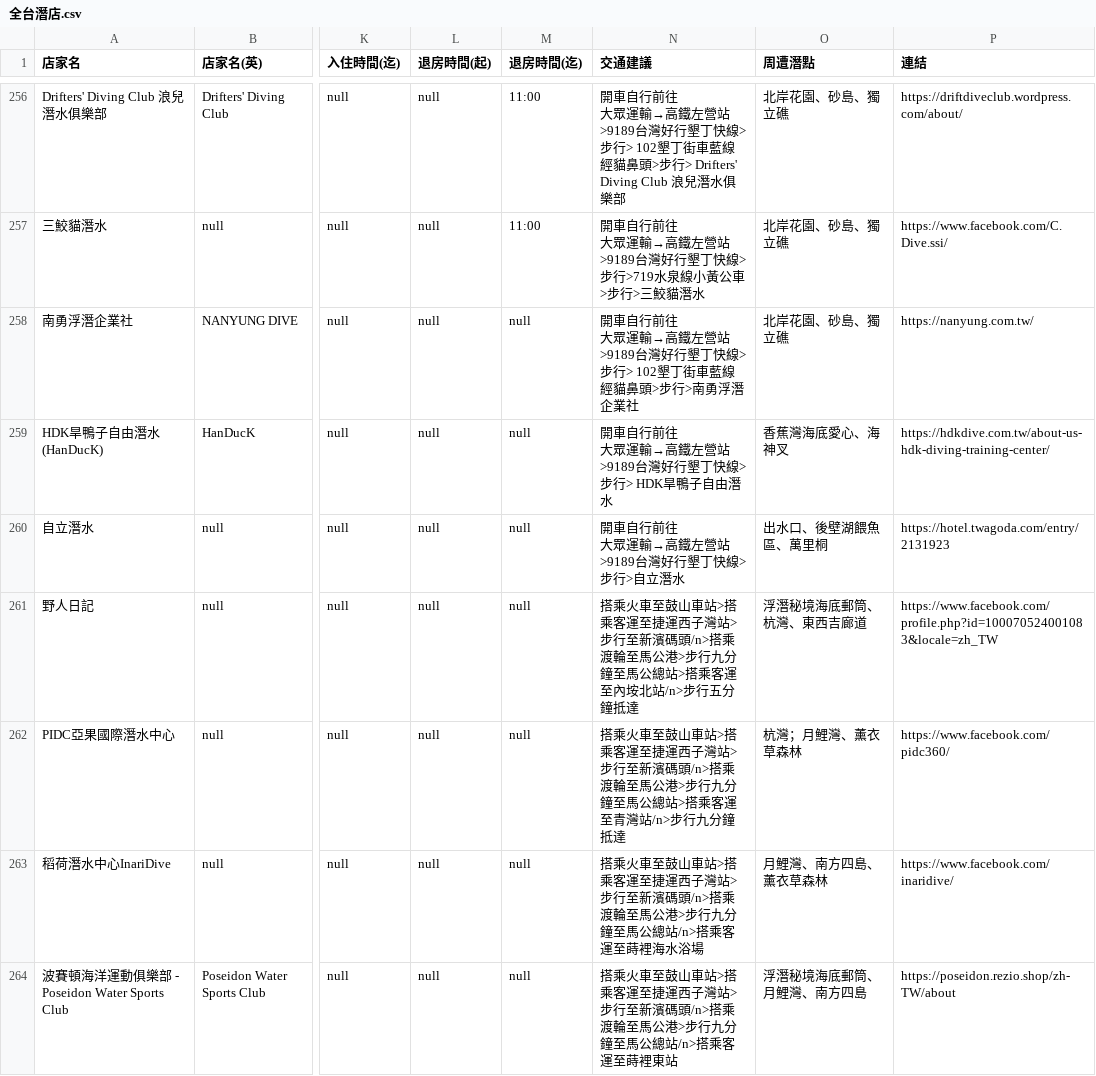
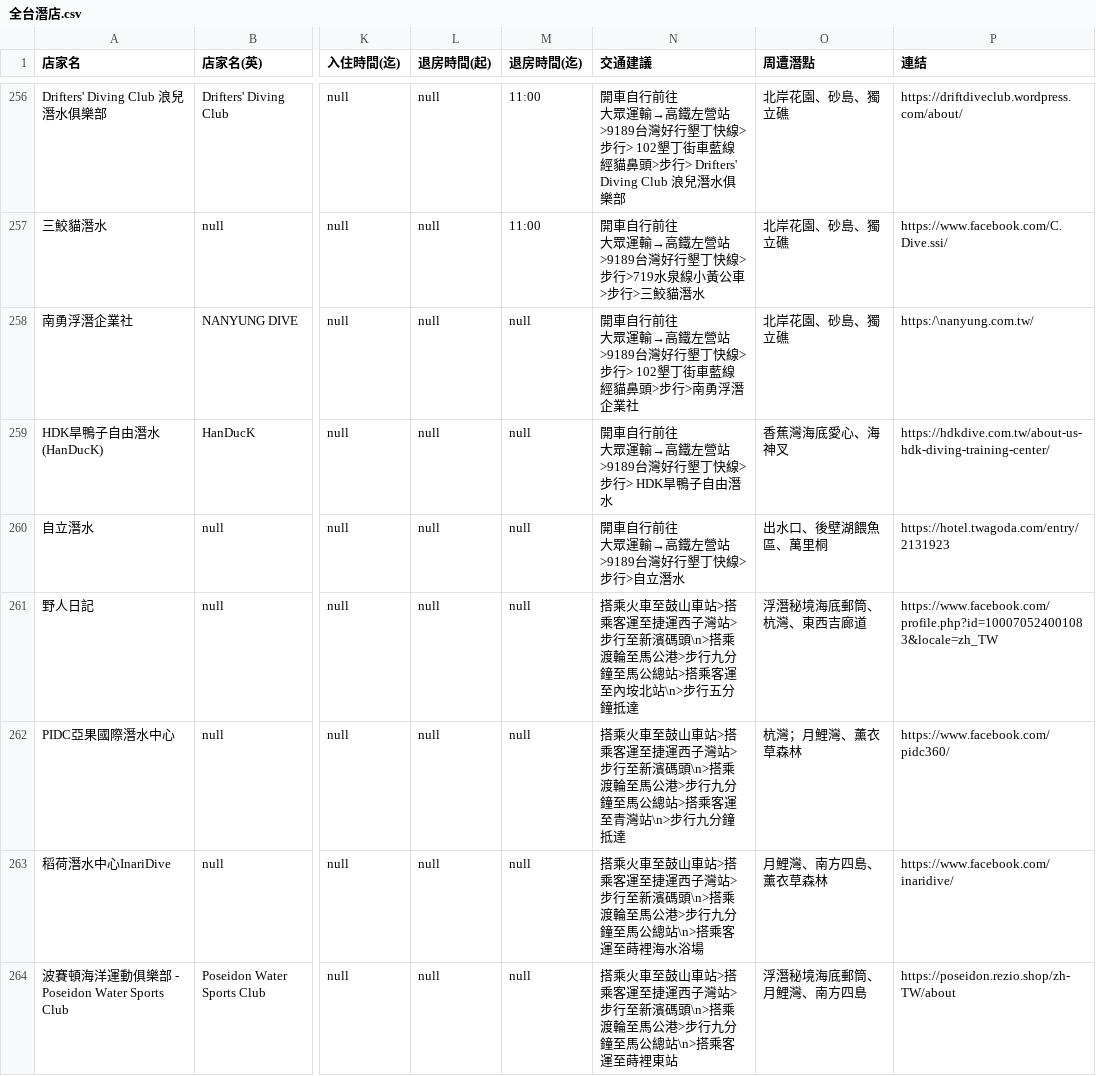
Before and after one commit to chiaoshin/team_project2, a CSV file: 整理/地圖打點資料/全台潛店/全台潛店.csv, drawn as a sheet; only a part is shown, gaps mark what is left out; the diff covers the shown part only; the diff names each change by its address in the sheet, - before the commit and + after, or states it on an @@ line.

Commit message:
整理打點資料_全台潛店

```diff
--- a/整理/地圖打點資料/全台潛店/全台潛店.csv
+++ b/整理/地圖打點資料/全台潛店/全台潛店.csv
-P258 (連結): https://nanyung.com.tw/
+P258 (連結): https:/\nanyung.com.tw/
-N261 (交通建議): …新濱碼頭/n>搭乘渡輪至馬公港>步行九分鐘至馬公總站>搭乘客運至內垵北站/n>步行五分…
+N261 (交通建議): …新濱碼頭\n>搭乘渡輪至馬公港>步行九分鐘至馬公總站>搭乘客運至內垵北站\n>步行五分…
-N262 (交通建議): …新濱碼頭/n>搭乘渡輪至馬公港>步行九分鐘至馬公總站>搭乘客運至青灣站/n>步行九分…
+N262 (交通建議): …新濱碼頭\n>搭乘渡輪至馬公港>步行九分鐘至馬公總站>搭乘客運至青灣站\n>步行九分…
-N263 (交通建議): …新濱碼頭/n>搭乘渡輪至馬公港>步行九分鐘至馬公總站/n>搭乘客運…
+N263 (交通建議): …新濱碼頭\n>搭乘渡輪至馬公港>步行九分鐘至馬公總站\n>搭乘客運…
-N264 (交通建議): …新濱碼頭/n>搭乘渡輪至馬公港>步行九分鐘至馬公總站/n>搭乘客運…
+N264 (交通建議): …新濱碼頭\n>搭乘渡輪至馬公港>步行九分鐘至馬公總站\n>搭乘客運…
```
Also changed, not shown: 129 edited cells elsewhere in this file.
